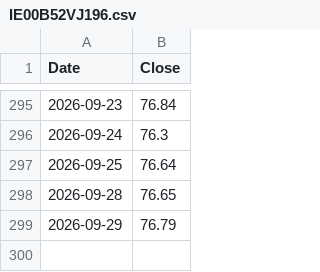
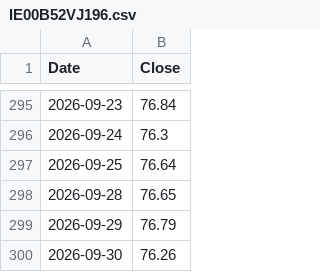
Before and after one commit to pantierra/sma, a CSV file: data/IE00B52VJ196.csv, drawn as a sheet; only a part is shown, gaps mark what is left out.

```diff
--- a/data/IE00B52VJ196.csv
+++ b/data/IE00B52VJ196.csv
@@ -299 +299,2 @@ Date,Close
 2026-09-29,76.79
+2026-09-30,76.26
```
Also changed, not shown: data/IE00BKY58G26.csv, data/IE00BZ02LR44.csv, 1 other file.
